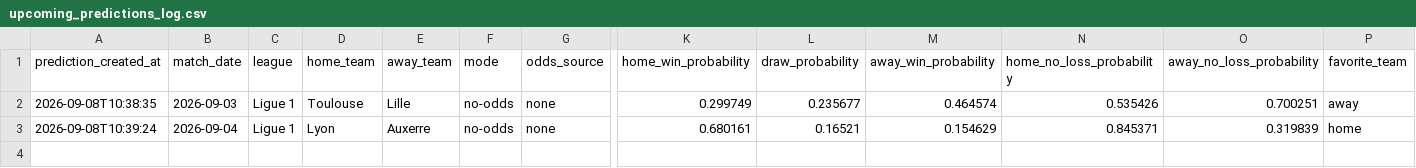
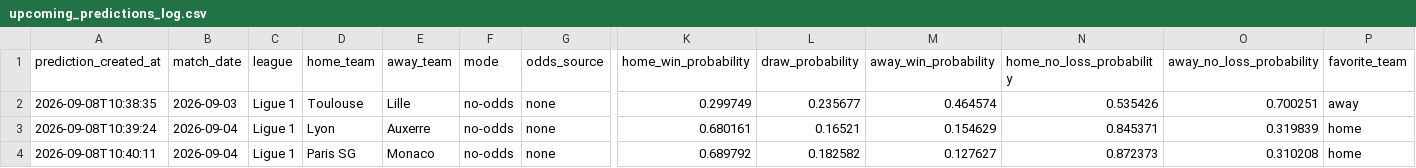
Before and after one commit to Albanbala93/football-proba-app, a CSV file: data/predictions/upcoming_predictions_log.csv, drawn as a sheet; only a part is shown, gaps mark what is left out; rows hold the shown columns only; the diff names each change by its address in the sheet, - before the commit and + after, or states it on an @@ line.

Commit message:
Enregistre une prediction : Paris SG vs Monaco (2026-09-04)

```diff
--- a/data/predictions/upcoming_predictions_log.csv
+++ b/data/predictions/upcoming_predictions_log.csv
+row 4: 2026-09-08T10:40:11 | 2026-09-04 | Ligue 1 | Paris SG | Monaco | no-odds | none | 0.689792 | 0.182582 | 0.127627 | 0.872373 | 0.310208 | home
```
